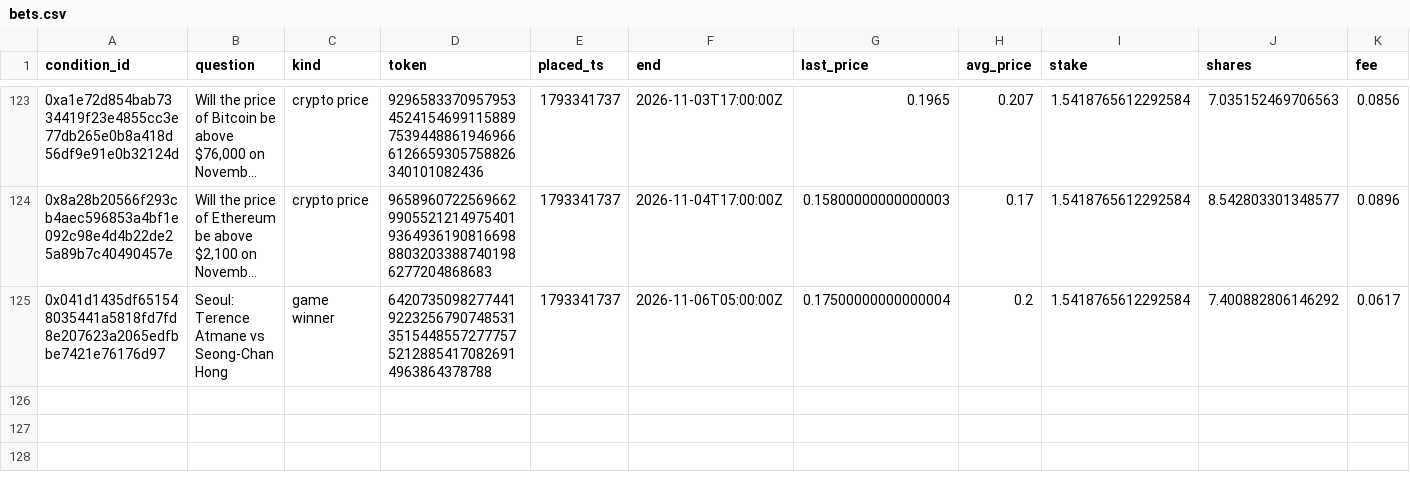
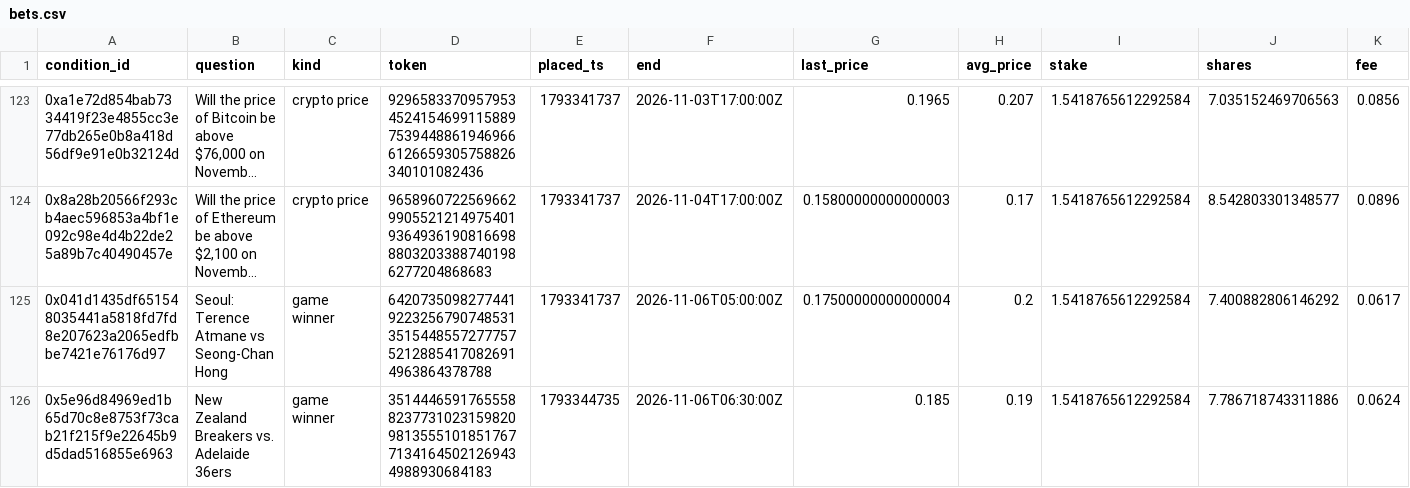
Before and after one commit to JamesDiGiovanni/POLY, a CSV file: bets.csv, drawn as a sheet; only a part is shown, gaps mark what is left out; long unchanged cells end in …; rows hold the shown columns only; the diff names each change by its address in the sheet, - before the commit and + after, or states it on an @@ line.

```diff
--- a/bets.csv
+++ b/bets.csv
+row 126: 0x5e96d84969ed1b65d70c8e8753f73cab21f215f9e22645b9d5dad516855e6963 | New Zealand Breakers vs. Adelaide 36ers | game winner | 35144465917655588237731023159820981355510185176771341645021269434988930684183 | 1793344735 | 2026-11-06T06:30:00Z | 0.185 | 0.19 | 1.5418765612292584 | 7.786718743311886 | 0.0624
```
Also changed, not shown: 1 other file.
